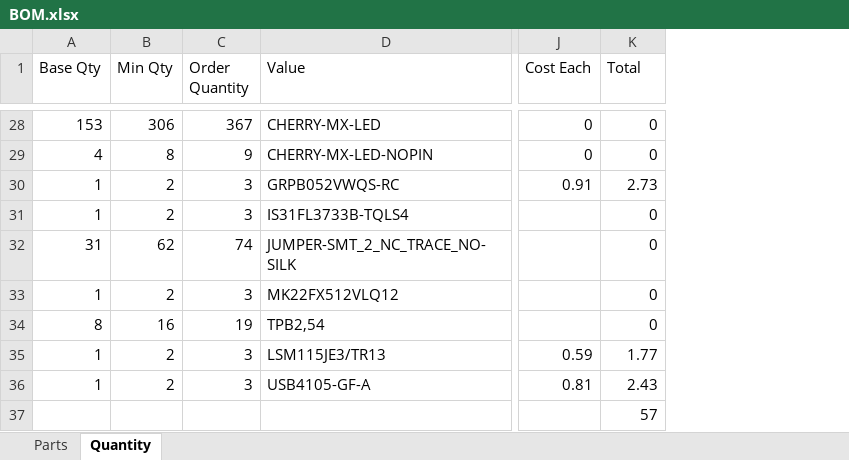
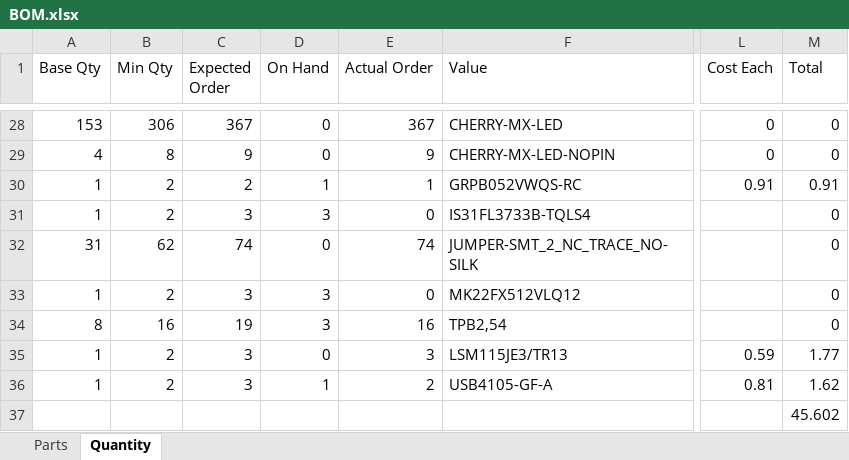
Before and after one commit to danieldegrasse/Flexboard, an Excel workbook: BOM.xlsx, sheet Quantity, drawn as a sheet; only a part is shown, gaps mark what is left out; values as stored, in another font and other column widths than the file's, no borders; addresses are those after the commit; the diff covers the shown part only; the diff names each change by its address in the sheet, - before the commit and + after, or states it on an @@ line.

Commit message:
updated BOM with parts on hand
Updated BOM with parts on hand prior to mouser order, to prevent
ordering duplicate parts that aren't needed.

Signed-off-by: Daniel DeGrasse <daniel@degrasse.com>

```diff
--- a/BOM.xlsx (sheet Quantity)
+++ b/BOM.xlsx (sheet Quantity)
+column D (On Hand), rows 28-36: 0 | 0 | 1 | 3 | 0 | 3 | 3 | 0 | 1
+column E (Actual Order), rows 28-36: 367 | 9 | 1 | 0 | 74 | 0 | 16 | 3 | 2
-C1: Order Quantity
+C1: Expected Order
-C30 (Expected Order): 3
+C30 (Expected Order): 2
-M30 (Total): 2.73
+M30 (Total): 0.91
-M36 (Total): 2.43
+M36 (Total): 1.62
-M37 (Total): 57
+M37 (Total): 45.602
```
Also changed, not shown: 23 edited cells elsewhere in this sheet, formulas that keep their value.
